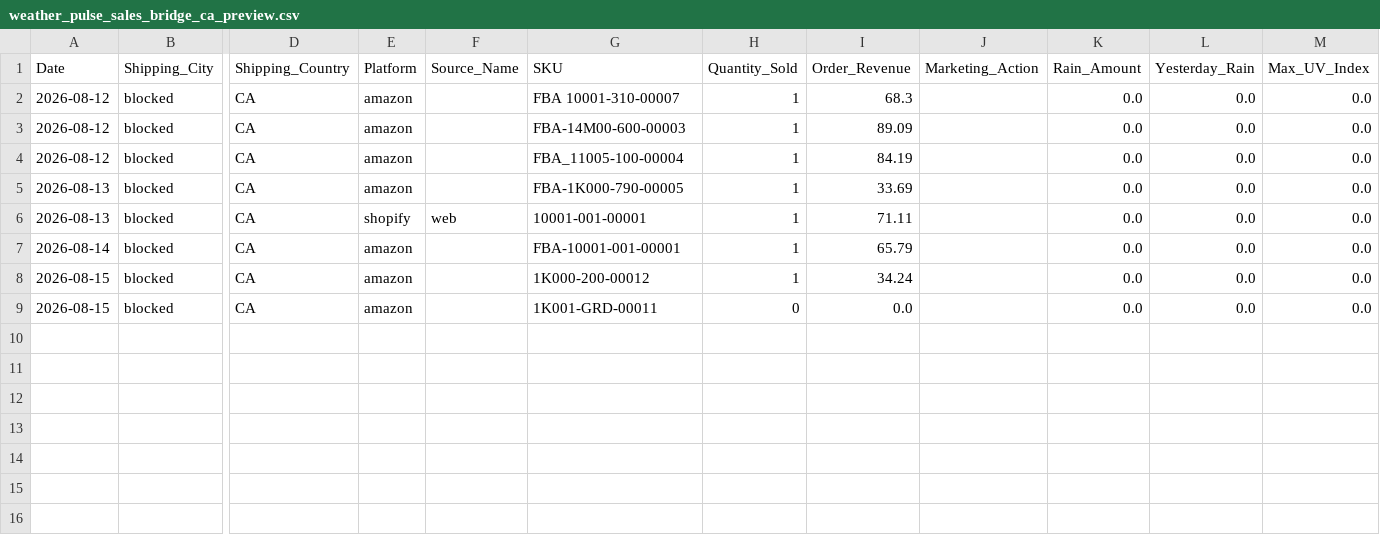
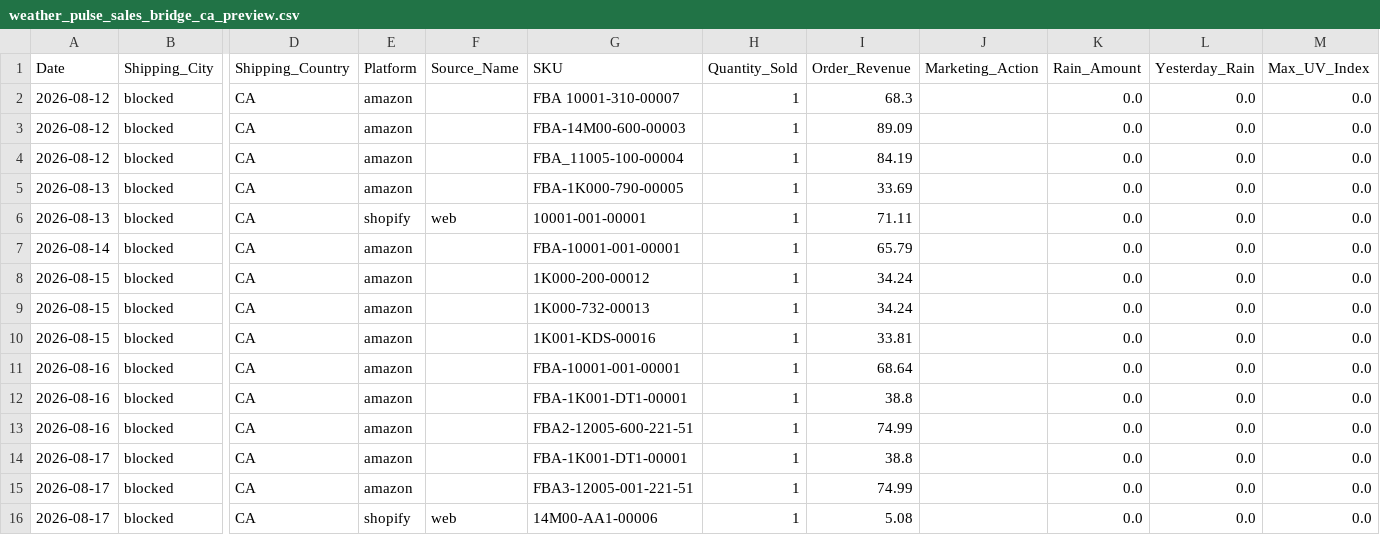
Before and after one commit to mg22mex/marketing-weather-engine, a CSV file: data/weather_pulse_sales_bridge_ca_preview.csv, drawn as a sheet; only a part is shown, gaps mark what is left out; addresses are those after the commit; rows hold the shown columns only; the diff names each change by its address in the sheet, - before the commit and + after, or states it on an @@ line.

```diff
--- a/data/weather_pulse_sales_bridge_ca_preview.csv
+++ b/data/weather_pulse_sales_bridge_ca_preview.csv
+row 9: 2026-08-15 | blocked | CA | amazon |  | 1K000-732-00013 | 1 | 34.24 |  | 0.0 | 0.0 | 0.0
-G10 (SKU): 1K001-GRD-00011
+G10 (SKU): 1K001-KDS-00016
-H10 (Quantity_Sold): 0
+H10 (Quantity_Sold): 1
-I10 (Order_Revenue): 0.0
+I10 (Order_Revenue): 33.81
+row 11: 2026-08-16 | blocked | CA | amazon |  | FBA-10001-001-00001 | 1 | 68.64 |  | 0.0 | 0.0 | 0.0
+row 12: 2026-08-16 | blocked | CA | amazon |  | FBA-1K001-DT1-00001 | 1 | 38.8 |  | 0.0 | 0.0 | 0.0
+row 13: 2026-08-16 | blocked | CA | amazon |  | FBA2-12005-600-221-51 | 1 | 74.99 |  | 0.0 | 0.0 | 0.0
+row 14: 2026-08-17 | blocked | CA | amazon |  | FBA-1K001-DT1-00001 | 1 | 38.8 |  | 0.0 | 0.0 | 0.0
+row 15: 2026-08-17 | blocked | CA | amazon |  | FBA3-12005-001-221-51 | 1 | 74.99 |  | 0.0 | 0.0 | 0.0
+row 16: 2026-08-17 | blocked | CA | shopify | web | 14M00-AA1-00006 | 1 | 5.08 |  | 0.0 | 0.0 | 0.0
```
Also changed, not shown: data/city_sales_overlay.csv, data/weather_pulse_audit_ca_preview.csv, 5 other files.
